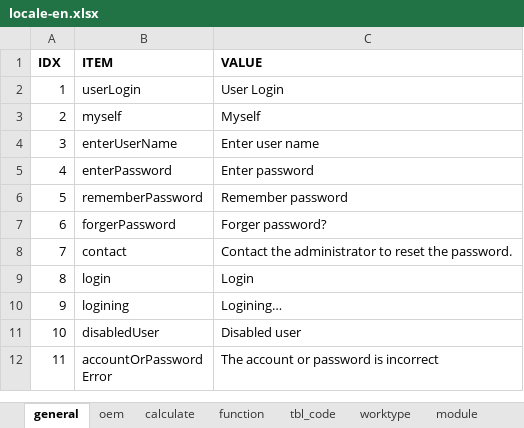
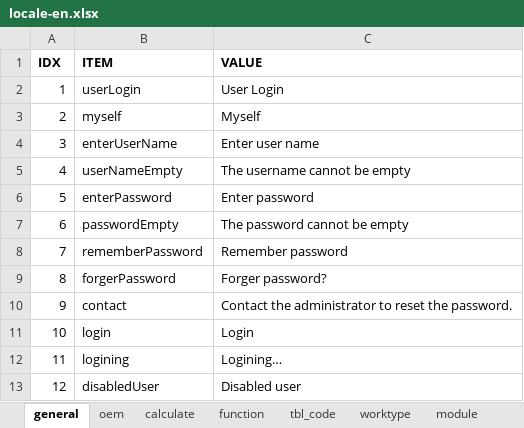
Before and after one commit to cosog/ap, an Excel workbook: WebRoot/oem/heichao/locale/locale-en.xlsx, sheet general, drawn as a sheet; only a part is shown; the shorter side is filled out with more unchanged rows; values as stored, in another font and other column widths than the file's, no borders; addresses are those after the commit; the diff names each change by its address in the sheet, - before the commit and + after, or states it on an @@ line.

```diff
--- a/WebRoot/oem/heichao/locale/locale-en.xlsx (sheet general)
+++ b/WebRoot/oem/heichao/locale/locale-en.xlsx (sheet general)
+row 5: 4 | userNameEmpty | The username cannot be empty
@@ column A (IDX) renumbered from row 6 down @@
+row 7: 6 | passwordEmpty | The password cannot be empty
```
Also changed, not shown: WebRoot/oem/heichao/locale/locale-ru.xlsx, WebRoot/oem/heichao/locale/locale-zh_CN.xlsx, 5 other files.
